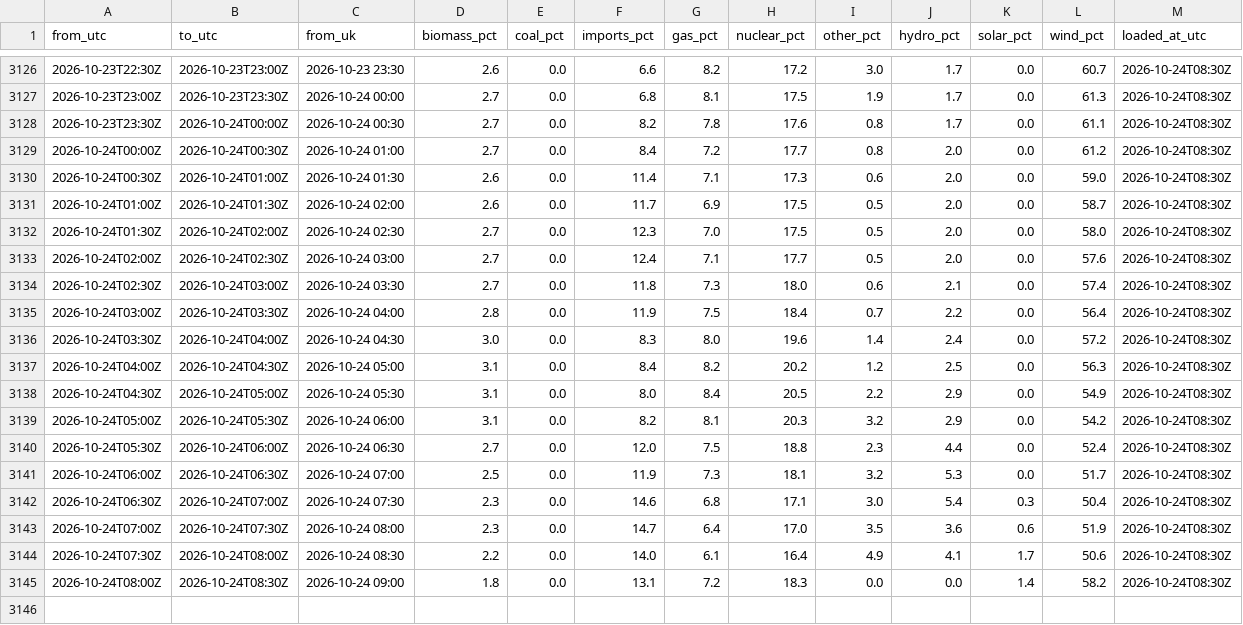
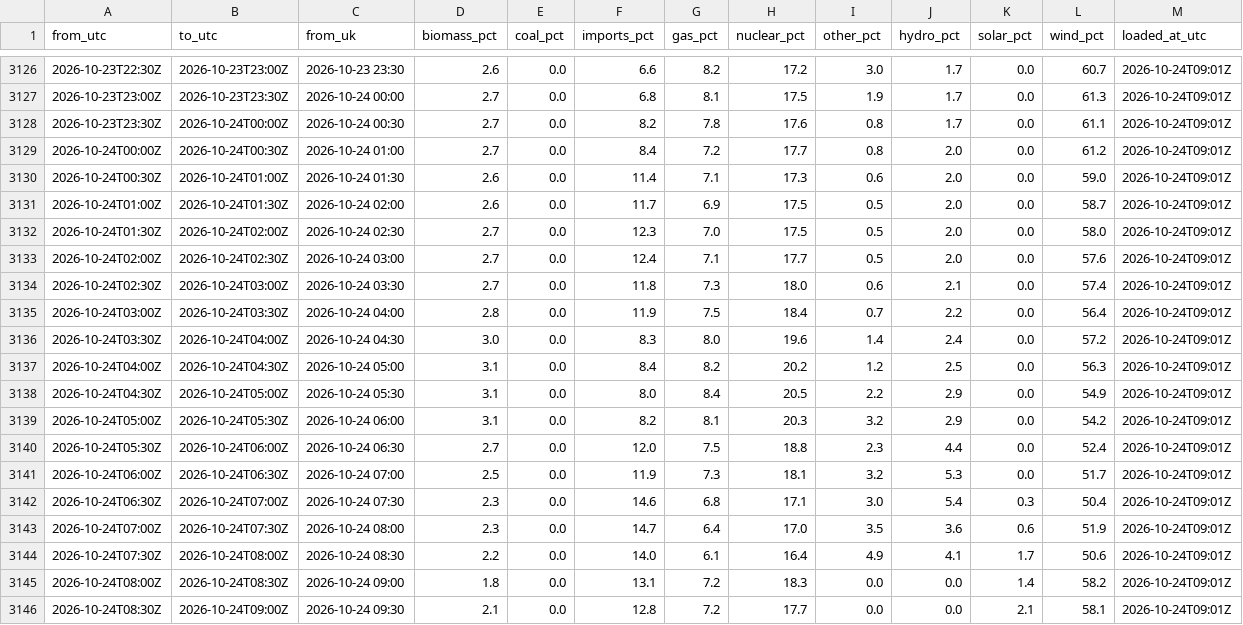
Before and after one commit to raphaliyarohit-collab/uk-grid-carbon, a CSV file: data/national_generation.csv, drawn as a sheet; only a part is shown, gaps mark what is left out; the diff covers the shown part only.

```diff
--- a/data/national_generation.csv
+++ b/data/national_generation.csv
@@ -3126,20 +3126,21 @@ from_utc,to_utc,from_uk,biomass_pct,coal_pct,imports_pct,gas_pct,nuclear_pct,oth
-2026-10-23T22:30Z,2026-10-23T23:00Z,2026-10-23 23:30,2.6,0.0,6.6,8.2,17.2,3.0,1.7,0.0,60.7,2026-10-24T08:30Z
-2026-10-23T23:00Z,2026-10-23T23:30Z,2026-10-24 00:00,2.7,0.0,6.8,8.1,17.5,1.9,1.7,0.0,61.3,2026-10-24T08:30Z
-2026-10-23T23:30Z,2026-10-24T00:00Z,2026-10-24 00:30,2.7,0.0,8.2,7.8,17.6,0.8,1.7,0.0,61.1,2026-10-24T08:30Z
-2026-10-24T00:00Z,2026-10-24T00:30Z,2026-10-24 01:00,2.7,0.0,8.4,7.2,17.7,0.8,2.0,0.0,61.2,2026-10-24T08:30Z
-2026-10-24T00:30Z,2026-10-24T01:00Z,2026-10-24 01:30,2.6,0.0,11.4,7.1,17.3,0.6,2.0,0.0,59.0,2026-10-24T08:30Z
-2026-10-24T01:00Z,2026-10-24T01:30Z,2026-10-24 02:00,2.6,0.0,11.7,6.9,17.5,0.5,2.0,0.0,58.7,2026-10-24T08:30Z
-2026-10-24T01:30Z,2026-10-24T02:00Z,2026-10-24 02:30,2.7,0.0,12.3,7.0,17.5,0.5,2.0,0.0,58.0,2026-10-24T08:30Z
-2026-10-24T02:00Z,2026-10-24T02:30Z,2026-10-24 03:00,2.7,0.0,12.4,7.1,17.7,0.5,2.0,0.0,57.6,2026-10-24T08:30Z
-2026-10-24T02:30Z,2026-10-24T03:00Z,2026-10-24 03:30,2.7,0.0,11.8,7.3,18.0,0.6,2.1,0.0,57.4,2026-10-24T08:30Z
-2026-10-24T03:00Z,2026-10-24T03:30Z,2026-10-24 04:00,2.8,0.0,11.9,7.5,18.4,0.7,2.2,0.0,56.4,2026-10-24T08:30Z
-2026-10-24T03:30Z,2026-10-24T04:00Z,2026-10-24 04:30,3.0,0.0,8.3,8.0,19.6,1.4,2.4,0.0,57.2,2026-10-24T08:30Z
-2026-10-24T04:00Z,2026-10-24T04:30Z,2026-10-24 05:00,3.1,0.0,8.4,8.2,20.2,1.2,2.5,0.0,56.3,2026-10-24T08:30Z
-2026-10-24T04:30Z,2026-10-24T05:00Z,2026-10-24 05:30,3.1,0.0,8.0,8.4,20.5,2.2,2.9,0.0,54.9,2026-10-24T08:30Z
-2026-10-24T05:00Z,2026-10-24T05:30Z,2026-10-24 06:00,3.1,0.0,8.2,8.1,20.3,3.2,2.9,0.0,54.2,2026-10-24T08:30Z
-2026-10-24T05:30Z,2026-10-24T06:00Z,2026-10-24 06:30,2.7,0.0,12.0,7.5,18.8,2.3,4.4,0.0,52.4,2026-10-24T08:30Z
-2026-10-24T06:00Z,2026-10-24T06:30Z,2026-10-24 07:00,2.5,0.0,11.9,7.3,18.1,3.2,5.3,0.0,51.7,2026-10-24T08:30Z
-2026-10-24T06:30Z,2026-10-24T07:00Z,2026-10-24 07:30,2.3,0.0,14.6,6.8,17.1,3.0,5.4,0.3,50.4,2026-10-24T08:30Z
-2026-10-24T07:00Z,2026-10-24T07:30Z,2026-10-24 08:00,2.3,0.0,14.7,6.4,17.0,3.5,3.6,0.6,51.9,2026-10-24T08:30Z
-2026-10-24T07:30Z,2026-10-24T08:00Z,2026-10-24 08:30,2.2,0.0,14.0,6.1,16.4,4.9,4.1,1.7,50.6,2026-10-24T08:30Z
-2026-10-24T08:00Z,2026-10-24T08:30Z,2026-10-24 09:00,1.8,0.0,13.1,7.2,18.3,0.0,0.0,1.4,58.2,2026-10-24T08:30Z
+2026-10-23T22:30Z,2026-10-23T23:00Z,2026-10-23 23:30,2.6,0.0,6.6,8.2,17.2,3.0,1.7,0.0,60.7,2026-10-24T09:01Z
+2026-10-23T23:00Z,2026-10-23T23:30Z,2026-10-24 00:00,2.7,0.0,6.8,8.1,17.5,1.9,1.7,0.0,61.3,2026-10-24T09:01Z
+2026-10-23T23:30Z,2026-10-24T00:00Z,2026-10-24 00:30,2.7,0.0,8.2,7.8,17.6,0.8,1.7,0.0,61.1,2026-10-24T09:01Z
+2026-10-24T00:00Z,2026-10-24T00:30Z,2026-10-24 01:00,2.7,0.0,8.4,7.2,17.7,0.8,2.0,0.0,61.2,2026-10-24T09:01Z
+2026-10-24T00:30Z,2026-10-24T01:00Z,2026-10-24 01:30,2.6,0.0,11.4,7.1,17.3,0.6,2.0,0.0,59.0,2026-10-24T09:01Z
+2026-10-24T01:00Z,2026-10-24T01:30Z,2026-10-24 02:00,2.6,0.0,11.7,6.9,17.5,0.5,2.0,0.0,58.7,2026-10-24T09:01Z
+2026-10-24T01:30Z,2026-10-24T02:00Z,2026-10-24 02:30,2.7,0.0,12.3,7.0,17.5,0.5,2.0,0.0,58.0,2026-10-24T09:01Z
+2026-10-24T02:00Z,2026-10-24T02:30Z,2026-10-24 03:00,2.7,0.0,12.4,7.1,17.7,0.5,2.0,0.0,57.6,2026-10-24T09:01Z
+2026-10-24T02:30Z,2026-10-24T03:00Z,2026-10-24 03:30,2.7,0.0,11.8,7.3,18.0,0.6,2.1,0.0,57.4,2026-10-24T09:01Z
+2026-10-24T03:00Z,2026-10-24T03:30Z,2026-10-24 04:00,2.8,0.0,11.9,7.5,18.4,0.7,2.2,0.0,56.4,2026-10-24T09:01Z
+2026-10-24T03:30Z,2026-10-24T04:00Z,2026-10-24 04:30,3.0,0.0,8.3,8.0,19.6,1.4,2.4,0.0,57.2,2026-10-24T09:01Z
+2026-10-24T04:00Z,2026-10-24T04:30Z,2026-10-24 05:00,3.1,0.0,8.4,8.2,20.2,1.2,2.5,0.0,56.3,2026-10-24T09:01Z
+2026-10-24T04:30Z,2026-10-24T05:00Z,2026-10-24 05:30,3.1,0.0,8.0,8.4,20.5,2.2,2.9,0.0,54.9,2026-10-24T09:01Z
+2026-10-24T05:00Z,2026-10-24T05:30Z,2026-10-24 06:00,3.1,0.0,8.2,8.1,20.3,3.2,2.9,0.0,54.2,2026-10-24T09:01Z
+2026-10-24T05:30Z,2026-10-24T06:00Z,2026-10-24 06:30,2.7,0.0,12.0,7.5,18.8,2.3,4.4,0.0,52.4,2026-10-24T09:01Z
+2026-10-24T06:00Z,2026-10-24T06:30Z,2026-10-24 07:00,2.5,0.0,11.9,7.3,18.1,3.2,5.3,0.0,51.7,2026-10-24T09:01Z
+2026-10-24T06:30Z,2026-10-24T07:00Z,2026-10-24 07:30,2.3,0.0,14.6,6.8,17.1,3.0,5.4,0.3,50.4,2026-10-24T09:01Z
+2026-10-24T07:00Z,2026-10-24T07:30Z,2026-10-24 08:00,2.3,0.0,14.7,6.4,17.0,3.5,3.6,0.6,51.9,2026-10-24T09:01Z
+2026-10-24T07:30Z,2026-10-24T08:00Z,2026-10-24 08:30,2.2,0.0,14.0,6.1,16.4,4.9,4.1,1.7,50.6,2026-10-24T09:01Z
+2026-10-24T08:00Z,2026-10-24T08:30Z,2026-10-24 09:00,1.8,0.0,13.1,7.2,18.3,0.0,0.0,1.4,58.2,2026-10-24T09:01Z
+2026-10-24T08:30Z,2026-10-24T09:00Z,2026-10-24 09:30,2.1,0.0,12.8,7.2,17.7,0.0,0.0,2.1,58.1,2026-10-24T09:01Z
```
Also changed, not shown: 27 edited cells elsewhere in this file, data/national_intensity.csv, data/regional_forecast_48h.csv, 1 other file.
